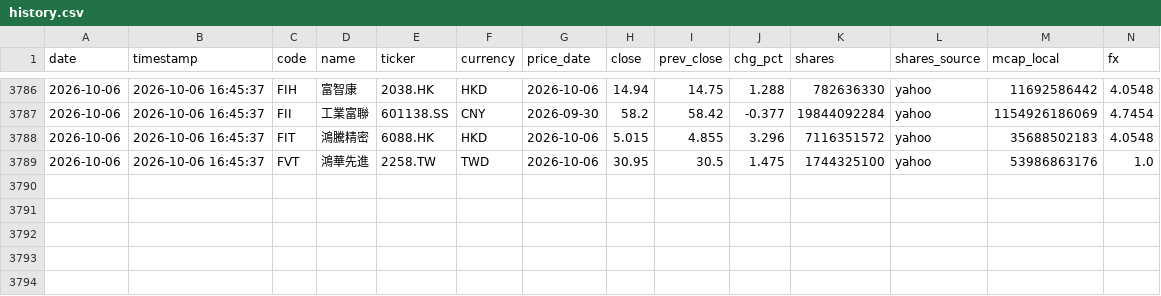
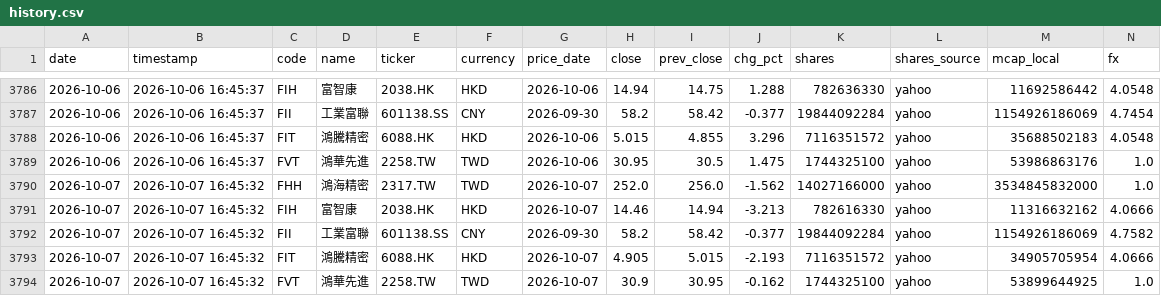
Before and after one commit to ctwu2012-Timwu/group-marketcap, a CSV file: data/history.csv, drawn as a sheet; only a part is shown, gaps mark what is left out; rows hold the shown columns only; the diff names each change by its address in the sheet, - before the commit and + after, or states it on an @@ line.

```diff
--- a/data/history.csv
+++ b/data/history.csv
+row 3790: 2026-10-07 | 2026-10-07 16:45:32 | FHH | 鴻海精密 | 2317.TW | TWD | 2026-10-07 | 252.0 | 256.0 | -1.562 | 14027166000 | yahoo | 3534845832000 | 1.0
+row 3791: 2026-10-07 | 2026-10-07 16:45:32 | FIH | 富智康 | 2038.HK | HKD | 2026-10-07 | 14.46 | 14.94 | -3.213 | 782616330 | yahoo | 11316632162 | 4.0666
+row 3792: 2026-10-07 | 2026-10-07 16:45:32 | FII | 工業富聯 | 601138.SS | CNY | 2026-09-30 | 58.2 | 58.42 | -0.377 | 19844092284 | yahoo | 1154926186069 | 4.7582
+row 3793: 2026-10-07 | 2026-10-07 16:45:32 | FIT | 鴻騰精密 | 6088.HK | HKD | 2026-10-07 | 4.905 | 5.015 | -2.193 | 7116351572 | yahoo | 34905705954 | 4.0666
+row 3794: 2026-10-07 | 2026-10-07 16:45:32 | FVT | 鴻華先進 | 2258.TW | TWD | 2026-10-07 | 30.9 | 30.95 | -0.162 | 1744325100 | yahoo | 53899644925 | 1.0
```
Also changed, not shown: 3 other files.
